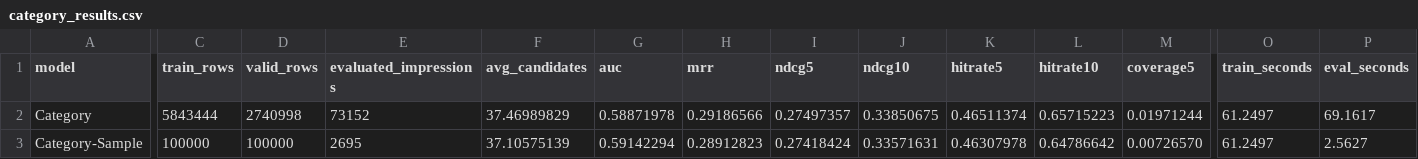
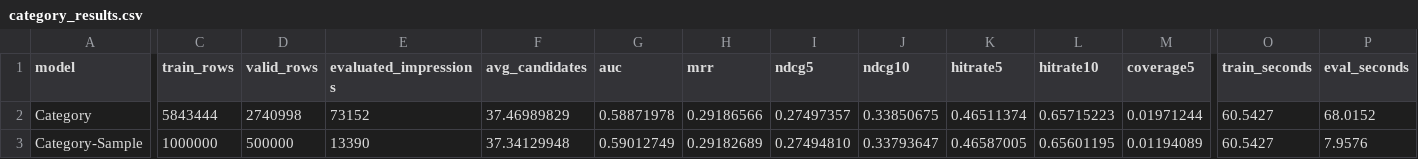
Before and after one commit to zhl-2022/x-algorithm, a CSV file: experiments/mind_news/outputs/category_results.csv, drawn as a sheet; only a part is shown, gaps mark what is left out; the diff covers the shown part only; the diff names each change by its address in the sheet, - before the commit and + after, or states it on an @@ line.

```diff
--- a/experiments/mind_news/outputs/category_results.csv
+++ b/experiments/mind_news/outputs/category_results.csv
-O2:O3 (train_seconds): 61.2497
+O2:O3 (train_seconds): 60.5427
-P2 (eval_seconds): 69.1617
+P2 (eval_seconds): 68.0152
-C3 (train_rows): 100000
+C3 (train_rows): 1000000
-D3 (valid_rows): 100000
+D3 (valid_rows): 500000
-E3 (evaluated_impressions): 2695
+E3 (evaluated_impressions): 13390
-F3 (avg_candidates): 37.10575139
+F3 (avg_candidates): 37.34129948
-G3 (auc): 0.59142294
+G3 (auc): 0.59012749
-H3 (mrr): 0.28912823
+H3 (mrr): 0.29182689
-I3 (ndcg5): 0.27418424
+I3 (ndcg5): 0.27494810
-J3 (ndcg10): 0.33571631
+J3 (ndcg10): 0.33793647
-K3 (hitrate5): 0.46307978
+K3 (hitrate5): 0.46587005
-L3 (hitrate10): 0.64786642
+L3 (hitrate10): 0.65601195
-M3 (coverage5): 0.00726570
+M3 (coverage5): 0.01194089
-P3 (eval_seconds): 2.5627
+P3 (eval_seconds): 7.9576
```
Also changed, not shown: 1 edited cell elsewhere in this file, experiments/mind_news/outputs/experiment_results.csv, experiments/mind_news/outputs/ranker_results.csv, 39 other files.
